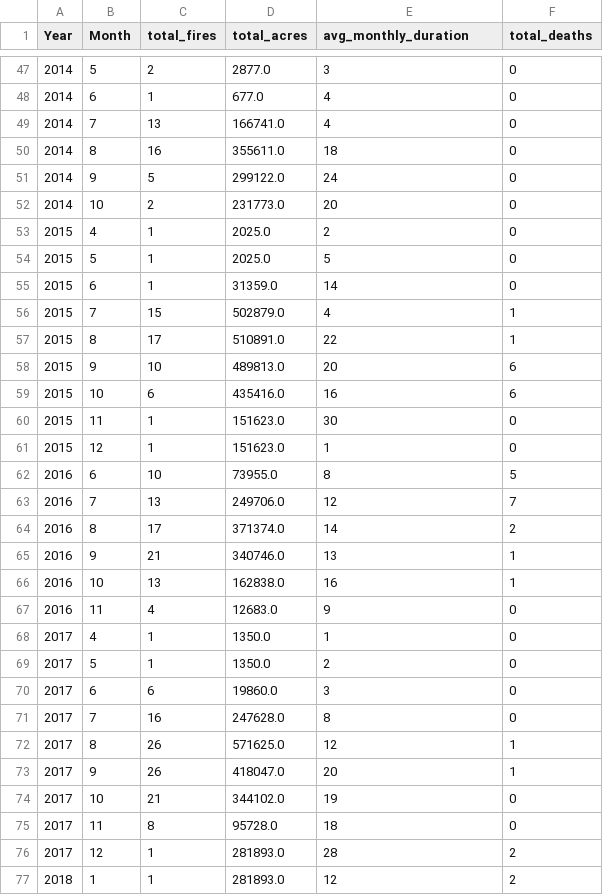
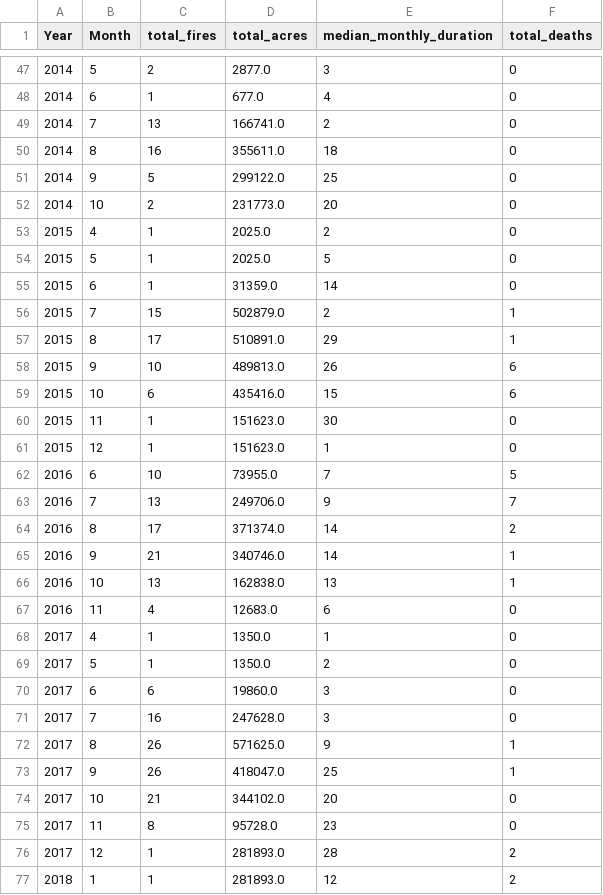
Before and after one commit to LegallyNotBlonde/Fire-Analysis, a CSV file: Outputs/monthly_stats.csv, drawn as a sheet; only a part is shown, gaps mark what is left out; the diff covers the shown part only.

Commit message:
updating yearly and monthly stats and readmefile

```diff
--- a/Outputs/monthly_stats.csv
+++ b/Outputs/monthly_stats.csv
@@ -1 +1 @@
-Year,Month,total_fires,total_acres,avg_monthly_duration,total_deaths
+Year,Month,total_fires,total_acres,median_monthly_duration,total_deaths
@@ -48,5 +48,5 @@ Year,Month,total_fires,total_acres,avg_monthly_duration,total_deaths
 2014,6,1,677.0,4,0
-2014,7,13,166741.0,4,0
+2014,7,13,166741.0,2,0
 2014,8,16,355611.0,18,0
-2014,9,5,299122.0,24,0
+2014,9,5,299122.0,25,0
 2014,10,2,231773.0,20,0
@@ -55,14 +55,14 @@ Year,Month,total_fires,total_acres,avg_monthly_duration,total_deaths
 2015,6,1,31359.0,14,0
-2015,7,15,502879.0,4,1
-2015,8,17,510891.0,22,1
-2015,9,10,489813.0,20,6
-2015,10,6,435416.0,16,6
+2015,7,15,502879.0,2,1
+2015,8,17,510891.0,29,1
+2015,9,10,489813.0,26,6
+2015,10,6,435416.0,15,6
 2015,11,1,151623.0,30,0
 2015,12,1,151623.0,1,0
-2016,6,10,73955.0,8,5
-2016,7,13,249706.0,12,7
+2016,6,10,73955.0,7,5
+2016,7,13,249706.0,9,7
 2016,8,17,371374.0,14,2
-2016,9,21,340746.0,13,1
-2016,10,13,162838.0,16,1
-2016,11,4,12683.0,9,0
+2016,9,21,340746.0,14,1
+2016,10,13,162838.0,13,1
+2016,11,4,12683.0,6,0
 2017,4,1,1350.0,1,0
@@ -70,7 +70,7 @@ Year,Month,total_fires,total_acres,avg_monthly_duration,total_deaths
 2017,6,6,19860.0,3,0
-2017,7,16,247628.0,8,0
-2017,8,26,571625.0,12,1
-2017,9,26,418047.0,20,1
-2017,10,21,344102.0,19,0
-2017,11,8,95728.0,18,0
+2017,7,16,247628.0,3,0
+2017,8,26,571625.0,9,1
+2017,9,26,418047.0,25,1
+2017,10,21,344102.0,20,0
+2017,11,8,95728.0,23,0
 2017,12,1,281893.0,28,2
```
Also changed, not shown: 46 edited cells elsewhere in this file, Outputs/yearly_stats.csv, 5 other files.
